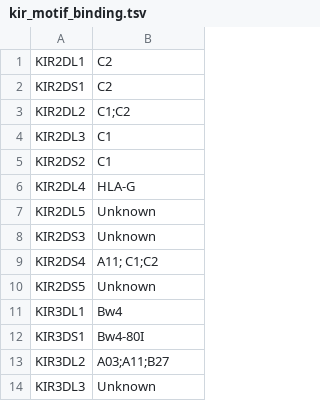
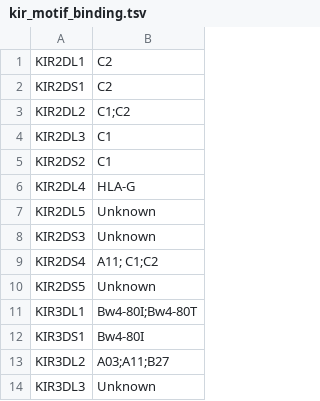
Before and after one commit to bjohnnyd/fs-tool, a TSV file: src/resources/kir_motif_binding.tsv, drawn as a sheet.

```diff
--- a/src/resources/kir_motif_binding.tsv
+++ b/src/resources/kir_motif_binding.tsv
@@ -10,3 +10,3 @@ KIR2DS4	A11; C1;C2
 KIR2DS5	Unknown
-KIR3DL1	Bw4
+KIR3DL1	Bw4-80I;Bw4-80T
 KIR3DS1	Bw4-80I
```
Also changed, not shown: 8 other files.
